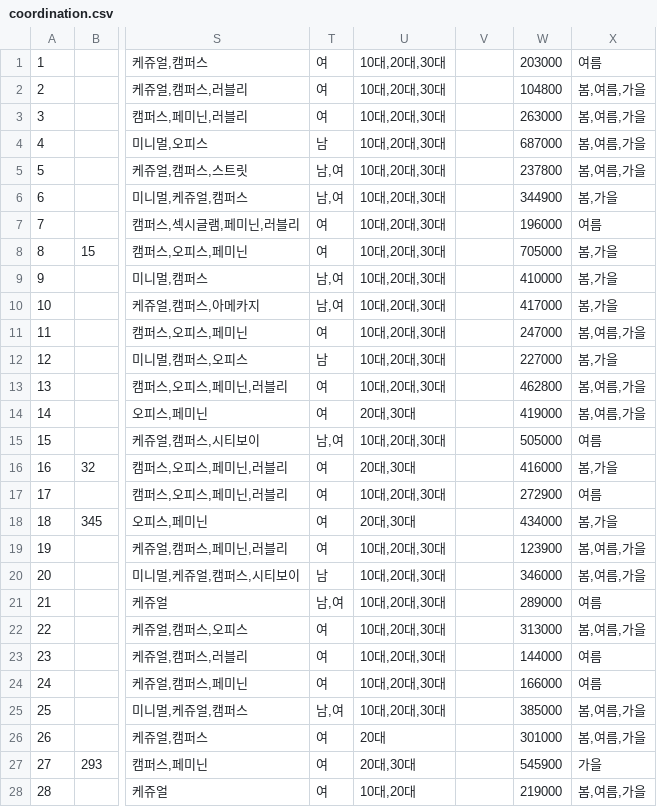
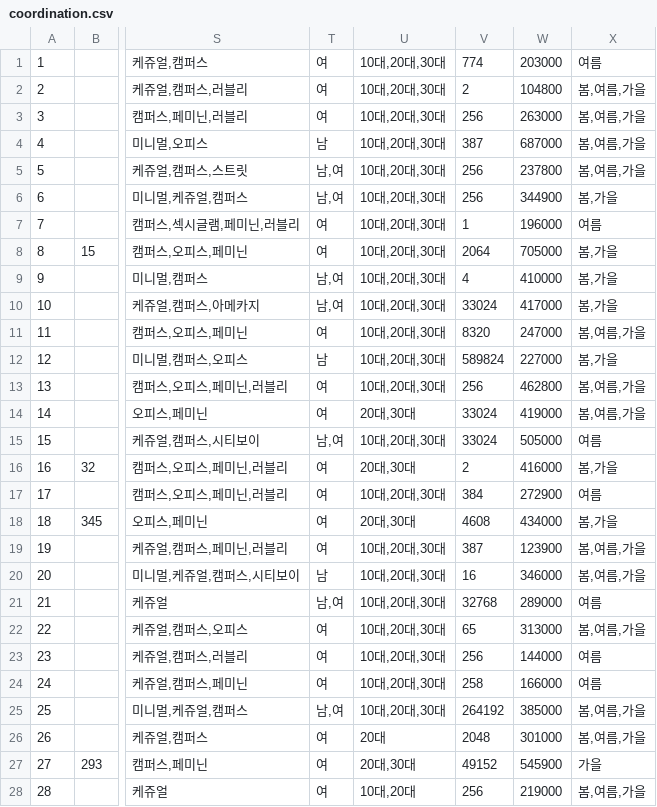
Before and after one commit to LeeSeungYun1020/Gets, a CSV file: server/coordination/coordination.csv, drawn as a sheet; only a part is shown, gaps mark what is left out; the diff covers the shown part only; the diff names each change by its address in the sheet, - before the commit and + after, or states it on an @@ line.

Commit message:
Fill coordination fit column

```diff
--- a/server/coordination/coordination.csv
+++ b/server/coordination/coordination.csv
-V1: (empty)
+V1: 774
-V2: (empty)
+V2: 2
-V3: (empty)
+V3: 256
-V4: (empty)
+V4: 387
-V5:V6: (empty)
+V5:V6: 256
-V7: (empty)
+V7: 1
-V8: (empty)
+V8: 2064
-V9: (empty)
+V9: 4
-V10: (empty)
+V10: 33024
-V11: (empty)
+V11: 8320
-V12: (empty)
+V12: 589824
-V13: (empty)
+V13: 256
-V14:V15: (empty)
+V14:V15: 33024
-V16: (empty)
+V16: 2
-V17: (empty)
+V17: 384
-V18: (empty)
+V18: 4608
-V19: (empty)
+V19: 387
-V20: (empty)
+V20: 16
-V21: (empty)
+V21: 32768
-V22: (empty)
+V22: 65
-V23: (empty)
+V23: 256
-V24: (empty)
+V24: 258
-V25: (empty)
+V25: 264192
-V26: (empty)
+V26: 2048
-V27: (empty)
+V27: 49152
-V28: (empty)
+V28: 256
```
Also changed, not shown: 57 edited cells elsewhere in this file.
